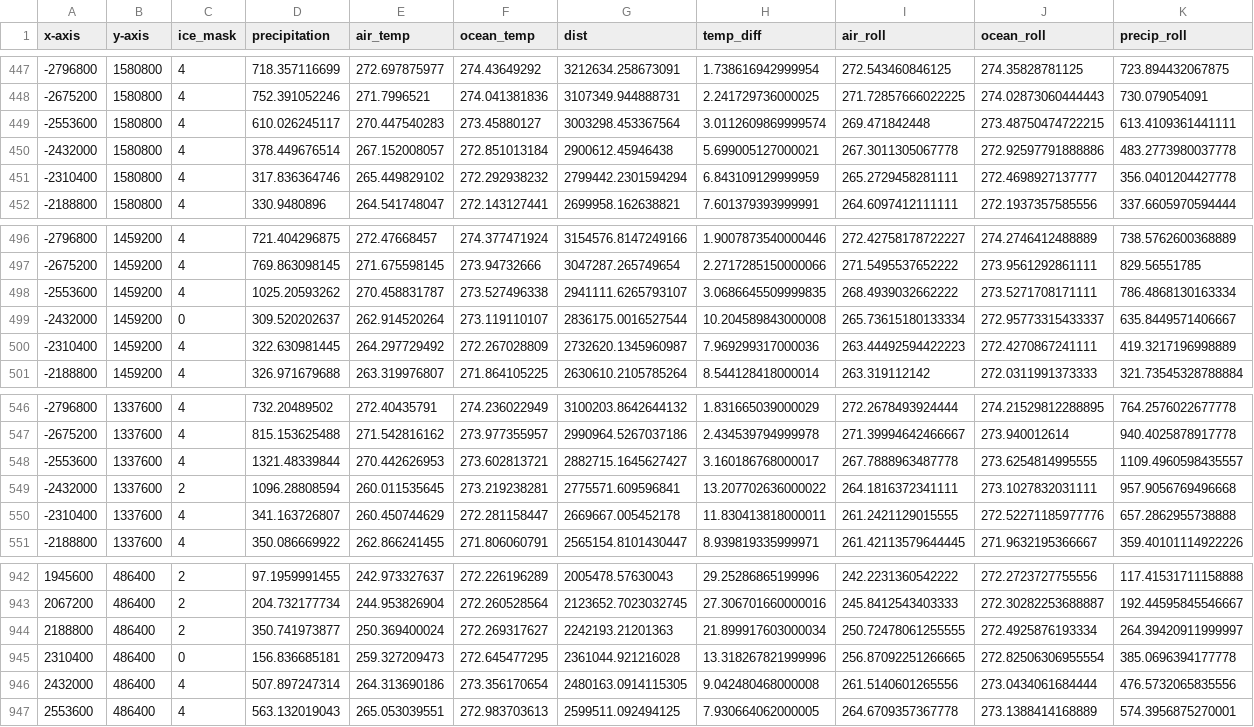
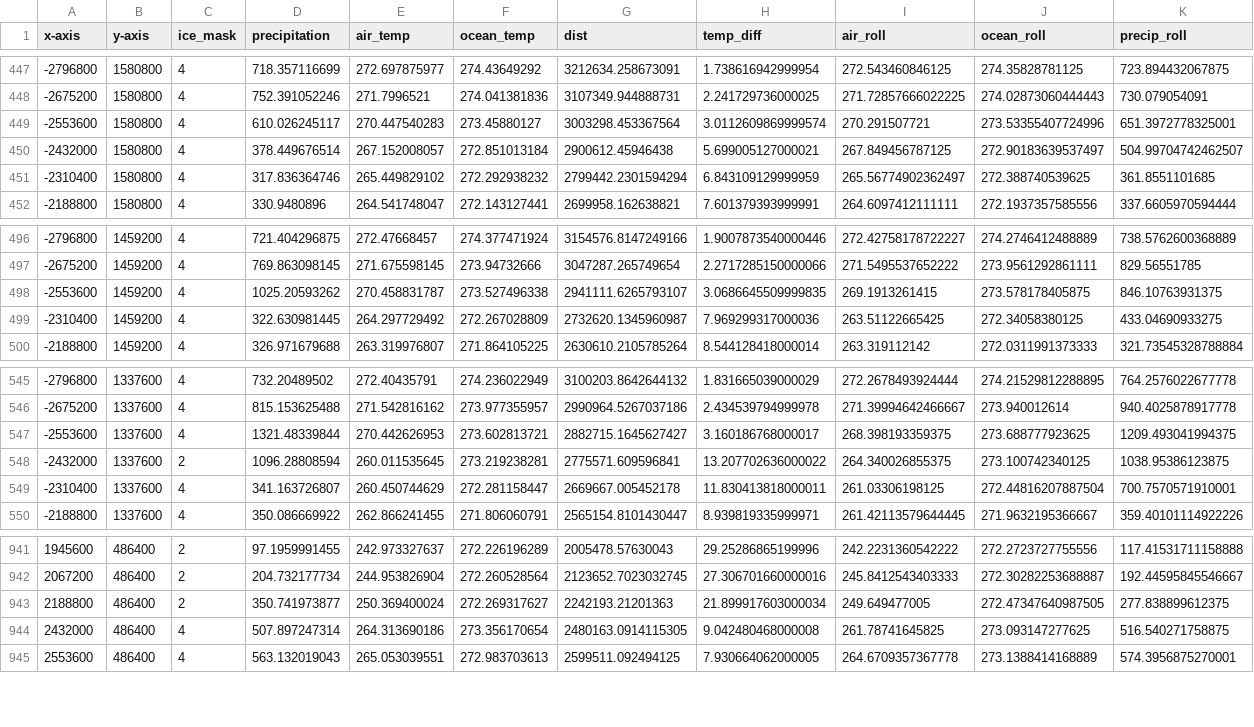
Before and after one commit to serafinaslevin/GP_Research, a CSV file: data/AIS_data/EF_ice_mask.csv, drawn as a sheet; only a part is shown, gaps mark what is left out; the diff covers the shown part only.

```diff
--- a/data/AIS_data/EF_ice_mask.csv
+++ b/data/AIS_data/EF_ice_mask.csv
@@ -448,5 +448,5 @@ x-axis,y-axis,ice_mask,precipitation,air_temp,ocean_temp,dist,temp_diff,air_roll
 -2675200,1580800,4,752.391052246,271.7996521,274.041381836,3107349.944888731,2.241729736000025,271.72857666022225,274.02873060444443,730.079054091
--2553600,1580800,4,610.026245117,270.447540283,273.45880127,3003298.453367564,3.0112609869999574,269.471842448,273.48750474722215,613.4109361441111
--2432000,1580800,4,378.449676514,267.152008057,272.851013184,2900612.45946438,5.699005127000021,267.3011305067778,272.92597791888886,483.2773980037778
--2310400,1580800,4,317.836364746,265.449829102,272.292938232,2799442.2301594294,6.843109129999959,265.2729458281111,272.4698927137777,356.0401204427778
+-2553600,1580800,4,610.026245117,270.447540283,273.45880127,3003298.453367564,3.0112609869999574,270.291507721,273.53355407724996,651.3972778325001
+-2432000,1580800,4,378.449676514,267.152008057,272.851013184,2900612.45946438,5.699005127000021,267.849456787125,272.90183639537497,504.99704742462507
+-2310400,1580800,4,317.836364746,265.449829102,272.292938232,2799442.2301594294,6.843109129999959,265.56774902362497,272.388740539625,361.8551101685
 -2188800,1580800,4,330.9480896,264.541748047,272.143127441,2699958.162638821,7.601379393999991,264.6097412111111,272.1937357585556,337.6605970594444
@@ -497,5 +497,4 @@ x-axis,y-axis,ice_mask,precipitation,air_temp,ocean_temp,dist,temp_diff,air_roll
 -2675200,1459200,4,769.863098145,271.675598145,273.94732666,3047287.265749654,2.2717285150000066,271.5495537652222,273.9561292861111,829.56551785
--2553600,1459200,4,1025.20593262,270.458831787,273.527496338,2941111.6265793107,3.0686645509999835,268.4939032662222,273.5271708171111,786.4868130163334
--2432000,1459200,0,309.520202637,262.914520264,273.119110107,2836175.0016527544,10.204589843000008,265.73615180133334,272.95773315433337,635.8449571406667
--2310400,1459200,4,322.630981445,264.297729492,272.267028809,2732620.1345960987,7.969299317000036,263.44492594422223,272.4270867241111,419.3217196998889
+-2553600,1459200,4,1025.20593262,270.458831787,273.527496338,2941111.6265793107,3.0686645509999835,269.1913261415,273.578178405875,846.10763931375
+-2310400,1459200,4,322.630981445,264.297729492,272.267028809,2732620.1345960987,7.969299317000036,263.51122665425,272.34058380125,433.04690933275
 -2188800,1459200,4,326.971679688,263.319976807,271.864105225,2630610.2105785264,8.544128418000014,263.319112142,272.0311991373333,321.73545328788884
@@ -547,5 +546,5 @@ x-axis,y-axis,ice_mask,precipitation,air_temp,ocean_temp,dist,temp_diff,air_roll
 -2675200,1337600,4,815.153625488,271.542816162,273.977355957,2990964.5267037186,2.434539794999978,271.39994642466667,273.940012614,940.4025878917778
--2553600,1337600,4,1321.48339844,270.442626953,273.602813721,2882715.1645627427,3.160186768000017,267.7888963487778,273.6254814995555,1109.4960598435557
--2432000,1337600,2,1096.28808594,260.011535645,273.219238281,2775571.609596841,13.207702636000022,264.1816372341111,273.1027832031111,957.9056769496668
--2310400,1337600,4,341.163726807,260.450744629,272.281158447,2669667.005452178,11.830413818000011,261.2421129015555,272.52271185977776,657.2862955738888
+-2553600,1337600,4,1321.48339844,270.442626953,273.602813721,2882715.1645627427,3.160186768000017,268.398193359375,273.688777923625,1209.493041994375
+-2432000,1337600,2,1096.28808594,260.011535645,273.219238281,2775571.609596841,13.207702636000022,264.340026855375,273.100742340125,1038.95386123875
+-2310400,1337600,4,341.163726807,260.450744629,272.281158447,2669667.005452178,11.830413818000011,261.03306198125,272.44816207887504,700.7570571910001
 -2188800,1337600,4,350.086669922,262.866241455,271.806060791,2565154.8101430447,8.939819335999971,261.42113579644445,271.9632195366667,359.40101114922226
@@ -943,5 +942,4 @@ x-axis,y-axis,ice_mask,precipitation,air_temp,ocean_temp,dist,temp_diff,air_roll
 2067200,486400,2,204.732177734,244.953826904,272.260528564,2123652.7023032745,27.306701660000016,245.8412543403333,272.30282253688887,192.44595845546667
-2188800,486400,2,350.741973877,250.369400024,272.269317627,2242193.21201363,21.899917603000034,250.72478061255555,272.4925876193334,264.39420911999997
-2310400,486400,0,156.836685181,259.327209473,272.645477295,2361044.921216028,13.318267821999996,256.87092251266665,272.82506306955554,385.0696394177778
-2432000,486400,4,507.897247314,264.313690186,273.356170654,2480163.0914115305,9.042480468000008,261.5140601265556,273.0434061684444,476.5732065835556
+2188800,486400,2,350.741973877,250.369400024,272.269317627,2242193.21201363,21.899917603000034,249.649477005,272.47347640987505,277.838899612375
+2432000,486400,4,507.897247314,264.313690186,273.356170654,2480163.0914115305,9.042480468000008,261.78741645825,273.093147277625,516.540271758875
 2553600,486400,4,563.132019043,265.053039551,272.983703613,2599511.092494125,7.930664062000005,264.6709357367778,273.1388414168889,574.3956875270001
```
Also changed, not shown: 18 edited cells elsewhere in this file, data/AIS_data/EF_full_df.csv, data/trimmed_ice_velocity.csv, 18 other files.
